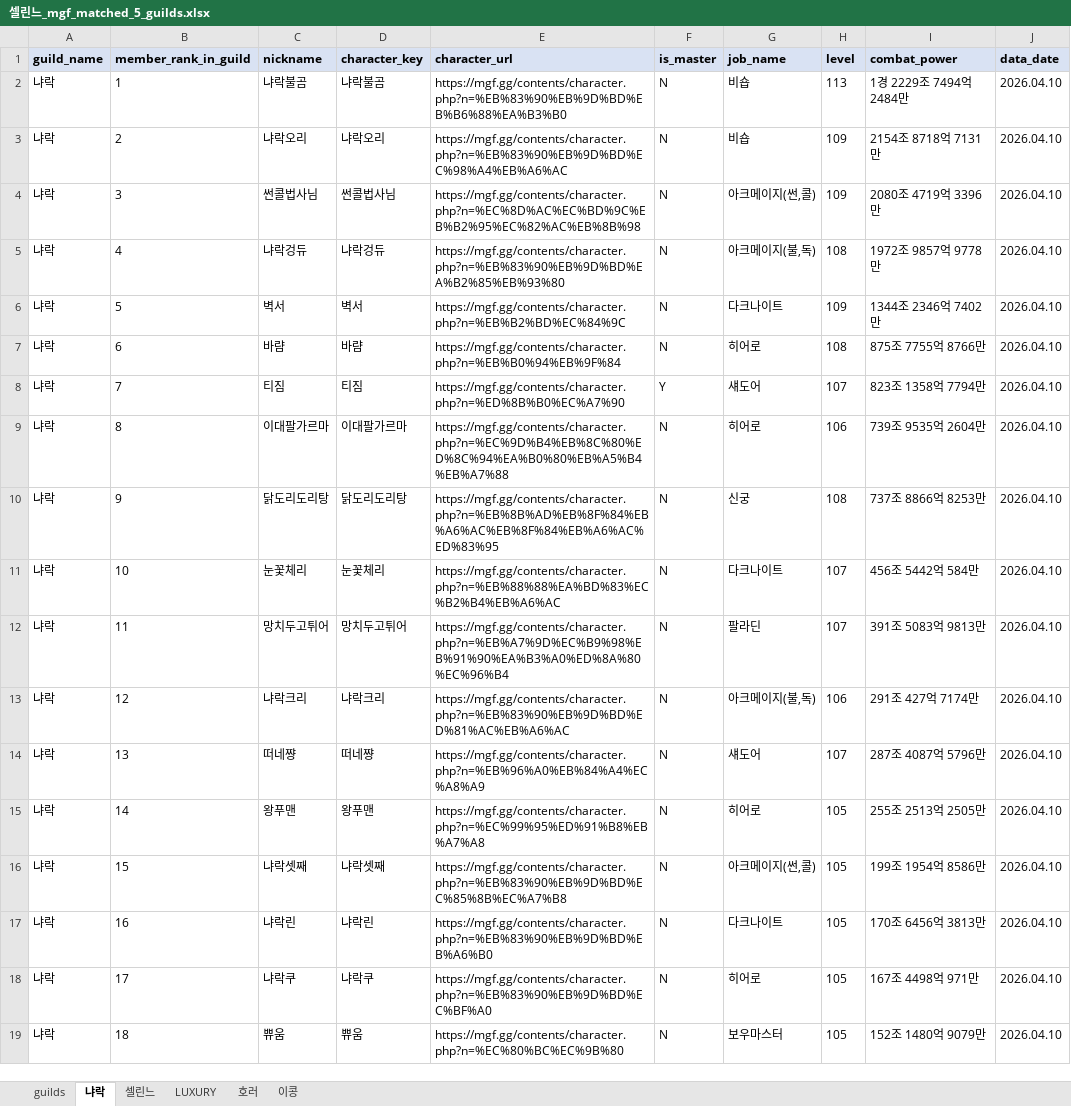
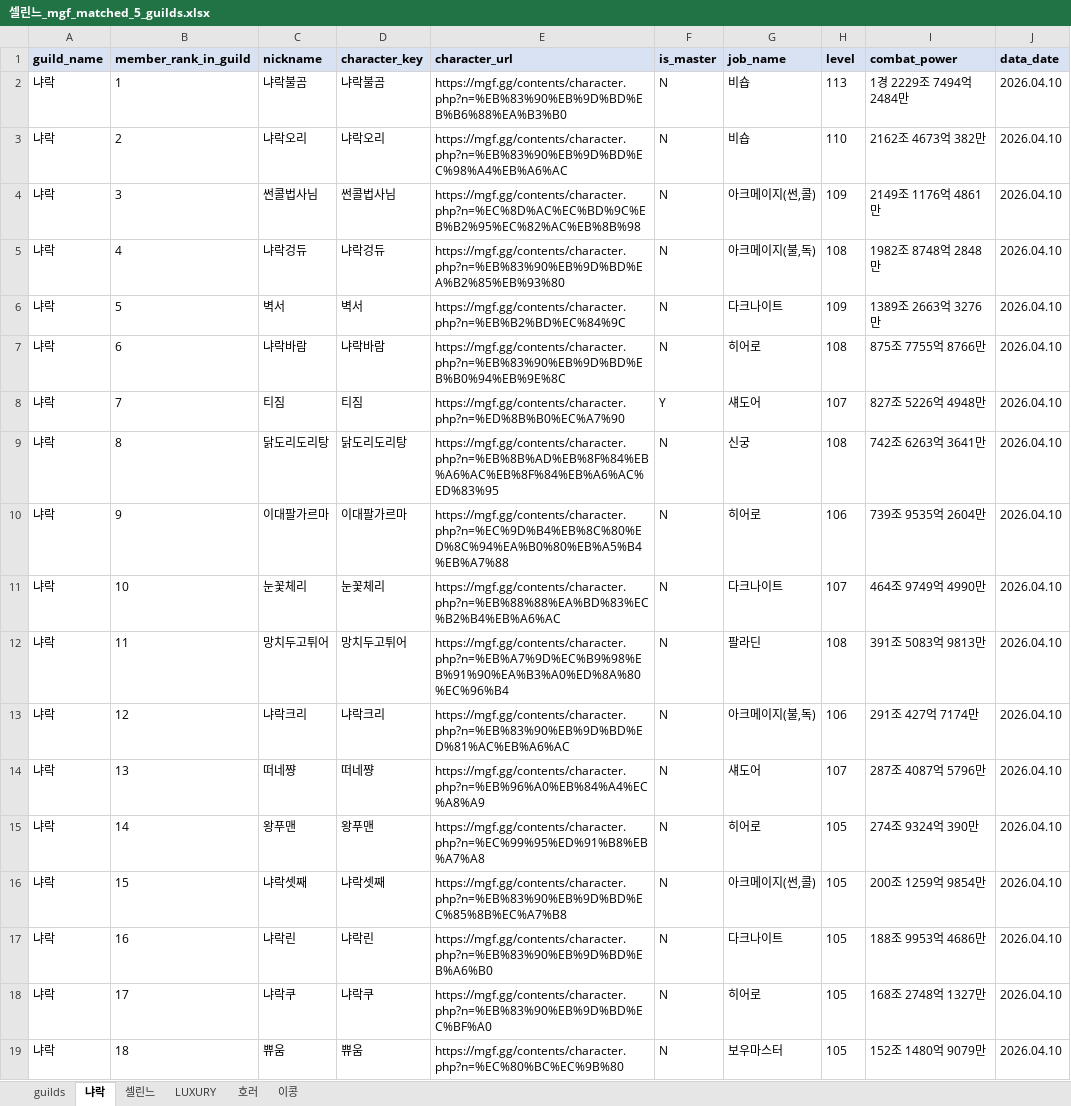
Before and after one commit to pogas/mgf_guild_match, an Excel workbook: reports/셀린느/셀린느_mgf_matched_5_guilds.xlsx, sheet 냐락, drawn as a sheet; only a part is shown; values as stored, in another font and other column widths than the file's, no borders; the diff covers the shown part only; the diff names each change by its address in the sheet, - before the commit and + after, or states it on an @@ line.

```diff
--- a/reports/셀린느/셀린느_mgf_matched_5_guilds.xlsx (sheet 냐락)
+++ b/reports/셀린느/셀린느_mgf_matched_5_guilds.xlsx (sheet 냐락)
-H3 (level): 109
+H3 (level): 110
-I3 (combat_power): 2154조 8718억 7131만
+I3 (combat_power): 2162조 4673억 382만
-I4 (combat_power): 2080조 4719억 3396만
+I4 (combat_power): 2149조 1176억 4861만
-I5 (combat_power): 1972조 9857억 9778만
+I5 (combat_power): 1982조 8748억 2848만
-I6 (combat_power): 1344조 2346억 7402만
+I6 (combat_power): 1389조 2663억 3276만
-C7 (nickname): 바럄
+C7 (nickname): 냐락바람
-D7 (character_key): 바럄
+D7 (character_key): 냐락바람
-E7 (character_url): https://mgf.gg/contents/character.php?n=%EB%B0%94%EB%9F%84
+E7 (character_url): https://mgf.gg/contents/character.php?n=%EB%83%90%EB%9D%BD%EB%B0%94%EB%9E%8C
-I8 (combat_power): 823조 1358억 7794만
+I8 (combat_power): 827조 5226억 4948만
-C9 (nickname): 이대팔가르마
+C9 (nickname): 닭도리도리탕
-D9 (character_key): 이대팔가르마
+D9 (character_key): 닭도리도리탕
-E9 (character_url): https://mgf.gg/contents/character.php?n=%EC%9D%B4%EB%8C%80%ED%8C%94%EA%B0%80%EB%A5%B4%EB%A7%88
+E9 (character_url): https://mgf.gg/contents/character.php?n=%EB%8B%AD%EB%8F%84%EB%A6%AC%EB%8F%84%EB%A6%AC%ED%83%95
-G9 (job_name): 히어로
+G9 (job_name): 신궁
-H9 (level): 106
+H9 (level): 108
-I9 (combat_power): 739조 9535억 2604만
+I9 (combat_power): 742조 6263억 3641만
-C10 (nickname): 닭도리도리탕
+C10 (nickname): 이대팔가르마
-D10 (character_key): 닭도리도리탕
+D10 (character_key): 이대팔가르마
-E10 (character_url): https://mgf.gg/contents/character.php?n=%EB%8B%AD%EB%8F%84%EB%A6%AC%EB%8F%84%EB%A6%AC%ED%83%95
+E10 (character_url): https://mgf.gg/contents/character.php?n=%EC%9D%B4%EB%8C%80%ED%8C%94%EA%B0%80%EB%A5%B4%EB%A7%88
-G10 (job_name): 신궁
+G10 (job_name): 히어로
-H10 (level): 108
+H10 (level): 106
-I10 (combat_power): 737조 8866억 8253만
+I10 (combat_power): 739조 9535억 2604만
-I11 (combat_power): 456조 5442억 584만
+I11 (combat_power): 464조 9749억 4990만
-H12 (level): 107
+H12 (level): 108
-I15 (combat_power): 255조 2513억 2505만
+I15 (combat_power): 274조 9324억 390만
-I16 (combat_power): 199조 1954억 8586만
+I16 (combat_power): 200조 1259억 9854만
-I17 (combat_power): 170조 6456억 3813만
+I17 (combat_power): 188조 9953억 4686만
-I18 (combat_power): 167조 4498억 971만
+I18 (combat_power): 168조 2748억 1327만
```
Also changed, not shown: 35 edited cells elsewhere in this sheet, sheet 셀린느, sheet 이콩, sheet 호러, sheet LUXURY, sheet guilds, reports/빅딜/빅딜_mgf_matched_5_guilds.xlsx, 6 other files.
